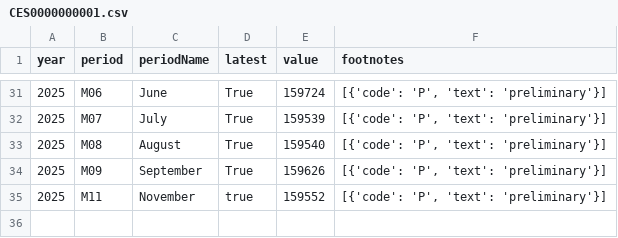
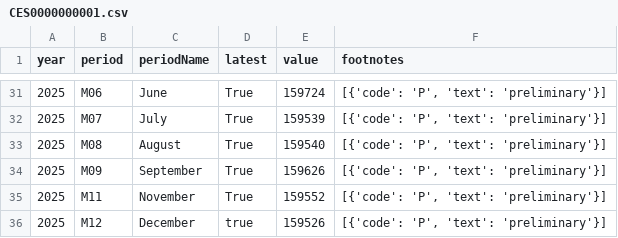
Before and after one commit to NileshPurnekar/streamlit_labor_census_dashboard, a CSV file: myfiles/CES0000000001.csv, drawn as a sheet; only a part is shown, gaps mark what is left out.

```diff
--- a/myfiles/CES0000000001.csv
+++ b/myfiles/CES0000000001.csv
@@ -34,2 +34,3 @@ year,period,periodName,latest,value,footnotes
 2025,M09,September,True,159626,"[{'code': 'P', 'text': 'preliminary'}]"
-2025,M11,November,true,159552,"[{'code': 'P', 'text': 'preliminary'}]"
+2025,M11,November,True,159552,"[{'code': 'P', 'text': 'preliminary'}]"
+2025,M12,December,true,159526,"[{'code': 'P', 'text': 'preliminary'}]"
```
Also changed, not shown: myfiles/LNS14000000.csv, myfiles/PRS85006092.csv, 2 other files.
